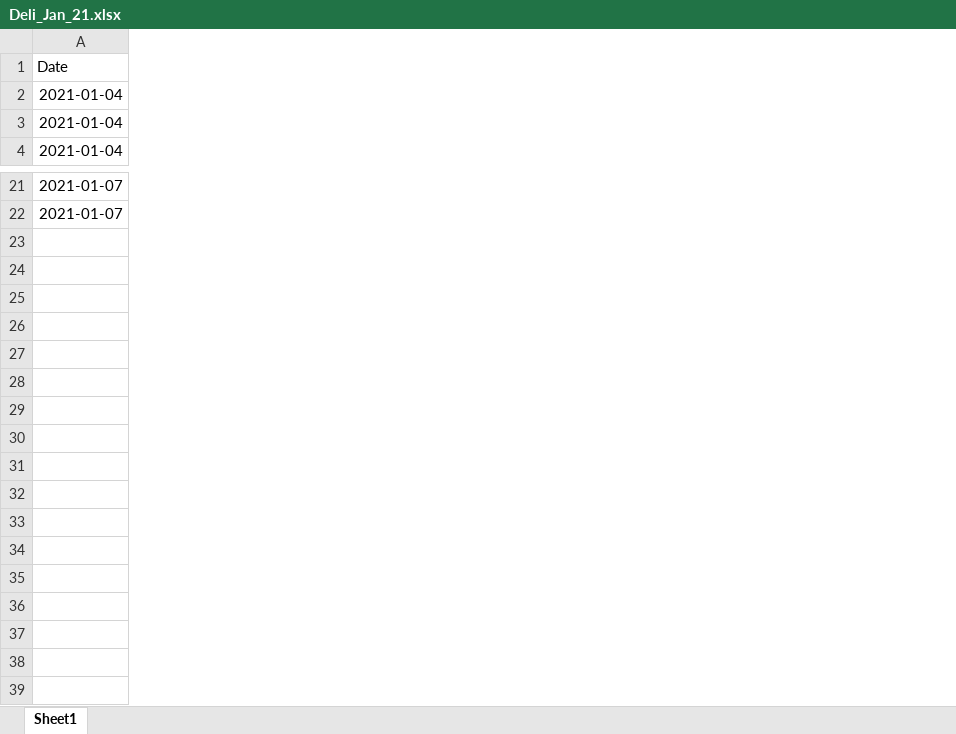
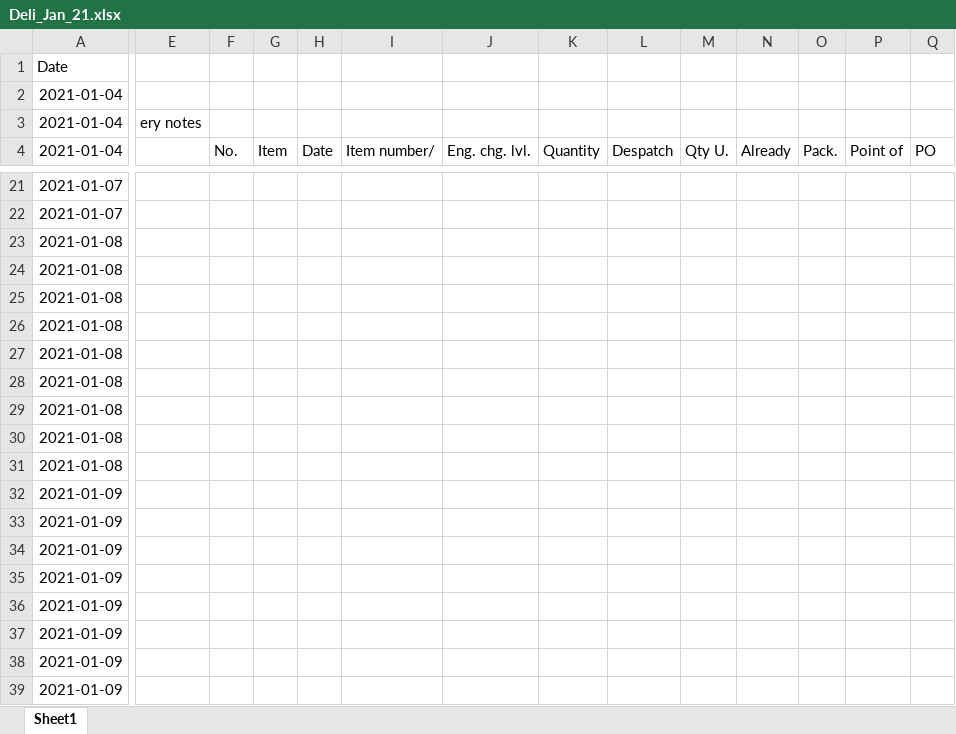
Before and after one commit to UtaiC/SIM-Delivery, an Excel workbook: Deli_Jan_21.xlsx, sheet Sheet1, drawn as a sheet; only a part is shown, gaps mark what is left out; values as stored, in another font and other column widths than the file's, no borders; charts and pictures not drawn; rows hold the shown columns only; the diff covers the shown part only; the diff names each change by its address in the sheet, - before the commit and + after, or states it on an @@ line.

```diff
--- a/Deli_Jan_21.xlsx (sheet Sheet1)
+++ b/Deli_Jan_21.xlsx (sheet Sheet1)
+column E, row 3: ery notes
+column F (No.), empty
+column G (Item), empty
+column H (Date), empty
+column I (Item number/), empty
+column J (Eng. chg. lvl.), empty
+column K (Quantity), empty
+column L (Despatch), empty
+column M (Qty U.), empty
+column N (Already), empty
+column O (Pack.), empty
+column P (Point of), empty
+column Q (PO), empty
+row 23: 2021-01-08
+row 24: 2021-01-08
+row 25: 2021-01-08
+row 26: 2021-01-08
+row 27: 2021-01-08
+row 28: 2021-01-08
+row 29: 2021-01-08
+row 30: 2021-01-08
+row 31: 2021-01-08
+row 32: 2021-01-09
+row 33: 2021-01-09
+row 34: 2021-01-09
+row 35: 2021-01-09
+row 36: 2021-01-09
+row 37: 2021-01-09
+row 38: 2021-01-09
+row 39: 2021-01-09
```
Also changed, not shown: 2 added columns elsewhere in this sheet, EDI_Jan_21.xlsx.
